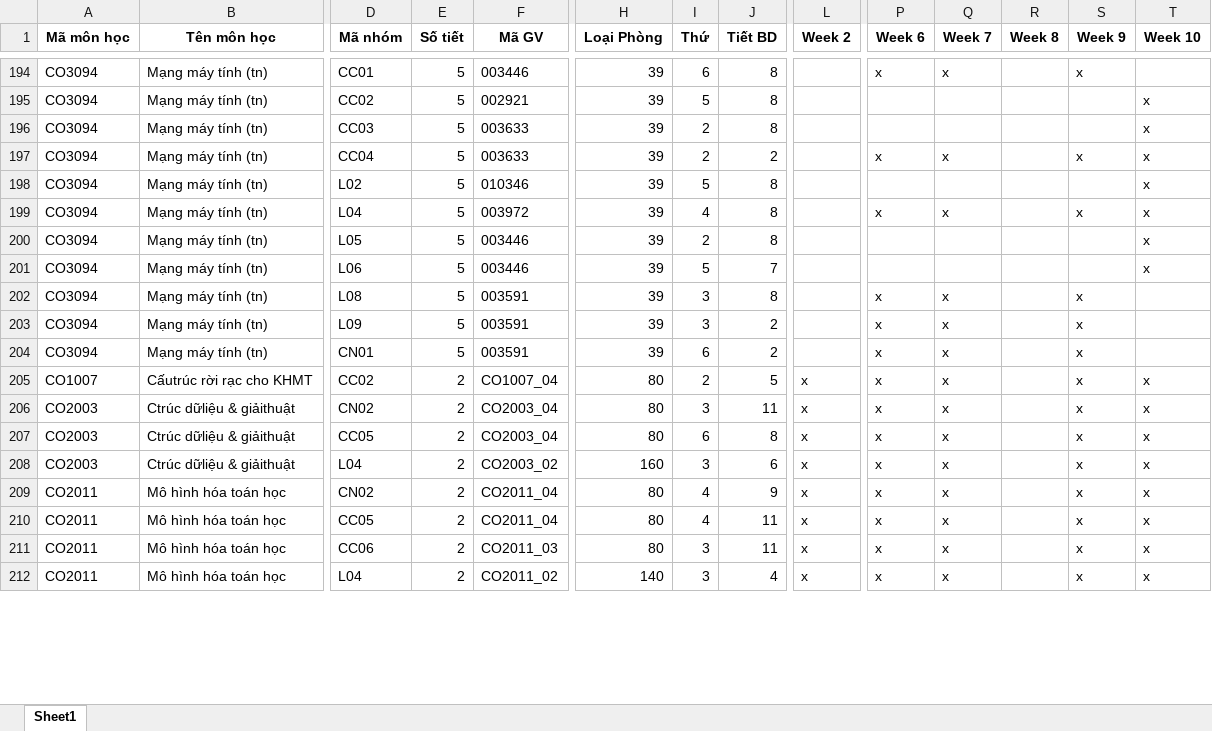
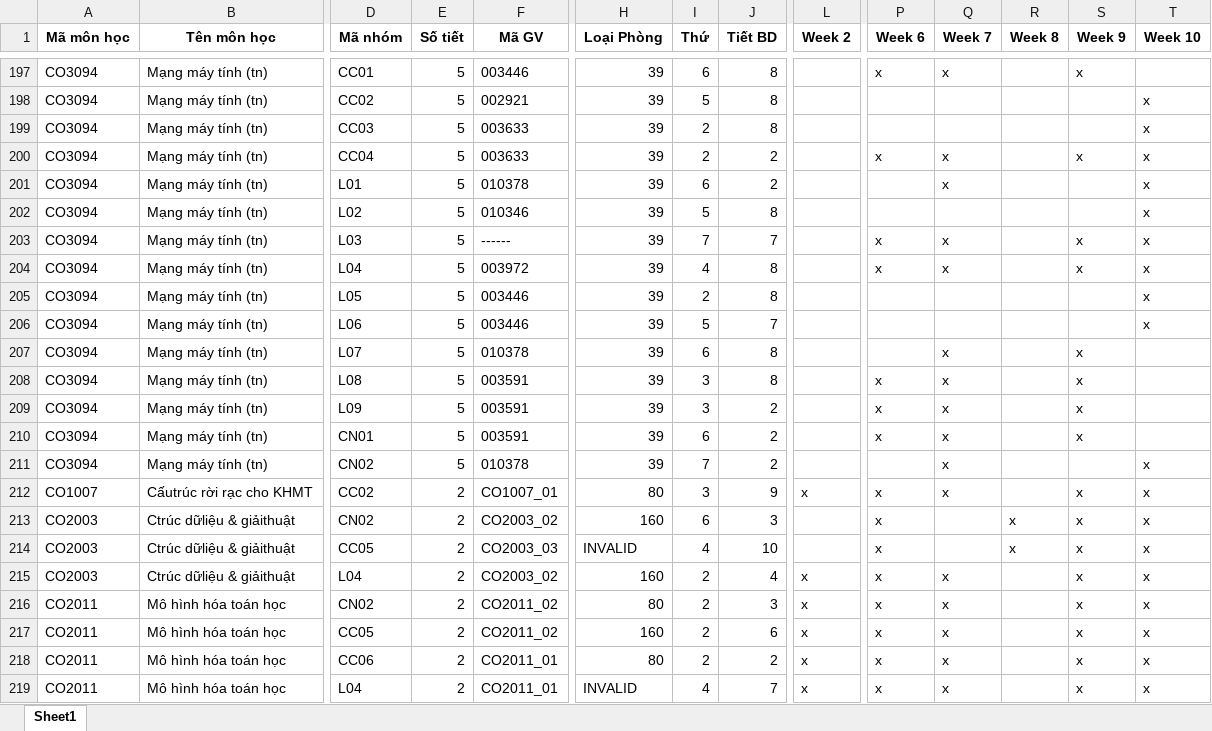
Before and after one commit to vinhvu512/Sched, an Excel workbook: BK-Calendar-Ver1-12.xlsx, sheet Sheet1, drawn as a sheet; only a part is shown, gaps mark what is left out; values as stored, in another font and other column widths than the file's, no borders; addresses are those after the commit; rows hold the shown columns only; the diff covers the shown part only; the diff names each change by its address in the sheet, - before the commit and + after, or states it on an @@ line.

```diff
--- a/BK-Calendar-Ver1-12.xlsx (sheet Sheet1)
+++ b/BK-Calendar-Ver1-12.xlsx (sheet Sheet1)
+row 201: CO3094 | Mạng máy tính (tn) | L01 | 5 | 010378 | 39 | 6 | 2 |  |  | x |  |  | x
+row 203: CO3094 | Mạng máy tính (tn) | L03 | 5 | ------ | 39 | 7 | 7 |  | x | x |  | x | x
+row 207: CO3094 | Mạng máy tính (tn) | L07 | 5 | 010378 | 39 | 6 | 8 |  |  | x |  | x
+row 211: CO3094 | Mạng máy tính (tn) | CN02 | 5 | 010378 | 39 | 7 | 2 |  |  | x |  |  | x
-F212 (Mã GV): CO1007_04
+F212 (Mã GV): CO1007_01
-I212 (Thứ): 2
+I212 (Thứ): 3
-J212 (Tiết BD): 5
+J212 (Tiết BD): 9
-F213 (Mã GV): CO2003_04
+F213 (Mã GV): CO2003_02
-H213 (Loại Phòng): 80
+H213 (Loại Phòng): 160
-I213 (Thứ): 3
+I213 (Thứ): 6
-J213 (Tiết BD): 11
+J213 (Tiết BD): 3
-L213:L214 (Week 2): x
+L213:L214 (Week 2): (empty)
-Q213:Q214 (Week 7): x
+Q213:Q214 (Week 7): (empty)
-R213:R214 (Week 8): (empty)
+R213:R214 (Week 8): x
-F214 (Mã GV): CO2003_04
+F214 (Mã GV): CO2003_03
-H214 (Loại Phòng): 80
+H214 (Loại Phòng): INVALID
-I214 (Thứ): 6
+I214 (Thứ): 4
-J214 (Tiết BD): 8
+J214 (Tiết BD): 10
-I215 (Thứ): 3
+I215 (Thứ): 2
-J215 (Tiết BD): 6
+J215 (Tiết BD): 4
-F216:F217 (Mã GV): CO2011_04
+F216:F217 (Mã GV): CO2011_02
-I216:I217 (Thứ): 4
+I216:I217 (Thứ): 2
-J216 (Tiết BD): 9
+J216 (Tiết BD): 3
-H217 (Loại Phòng): 80
+H217 (Loại Phòng): 160
-J217 (Tiết BD): 11
+J217 (Tiết BD): 6
-F218 (Mã GV): CO2011_03
+F218 (Mã GV): CO2011_01
-I218 (Thứ): 3
+I218 (Thứ): 2
-J218 (Tiết BD): 11
+J218 (Tiết BD): 2
-F219 (Mã GV): CO2011_02
+F219 (Mã GV): CO2011_01
-H219 (Loại Phòng): 140
+H219 (Loại Phòng): INVALID
-I219 (Thứ): 3
+I219 (Thứ): 4
-J219 (Tiết BD): 4
+J219 (Tiết BD): 7
```
Also changed, not shown: 14 added rows, 14 removed rows and 332 edited cells elsewhere in this sheet, 1 other file.
